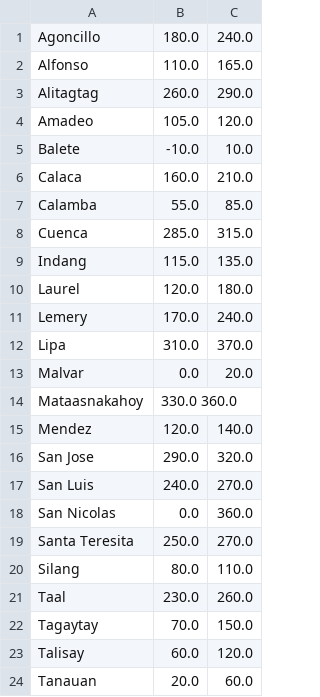
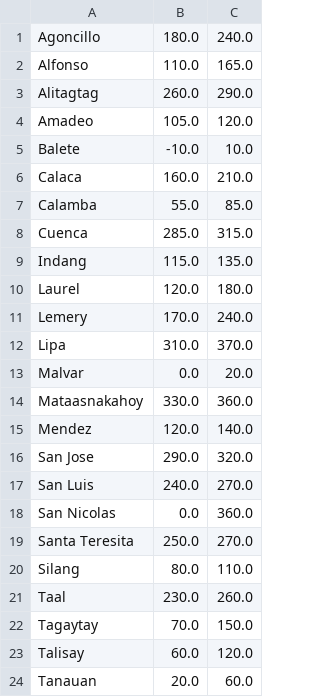
Before and after one commit to DLSU-GAME-Lab/AnitoPlume, a CSV file: code_plume/scenes/sources/smoke/taal_danger_zones.csv, drawn as a sheet.

```diff
--- a/code_plume/scenes/sources/smoke/taal_danger_zones.csv
+++ b/code_plume/scenes/sources/smoke/taal_danger_zones.csv
@@ -13,3 +13,3 @@ Lipa, 310.0, 370.0
 Malvar, 0.0, 20.0
-Mataasnakahoy, 330.0 360.0
+Mataasnakahoy, 330.0, 360.0
 Mendez, 120.0, 140.0
```
Also changed, not shown: code_plume/out/build/scenes/sources/smoke/taal_danger_zones.csv, code_plume/out/build/x64-Debug/scenes/sources/smoke/taal_danger_zones.csv, 9 other files.
